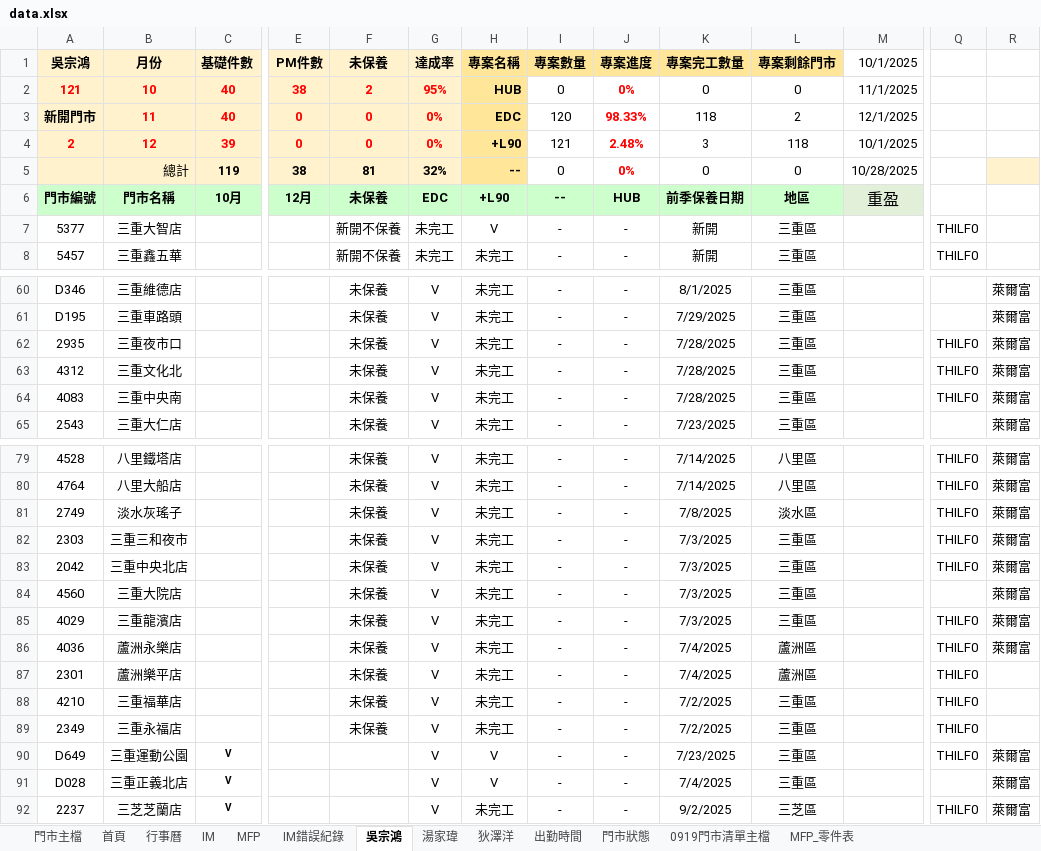
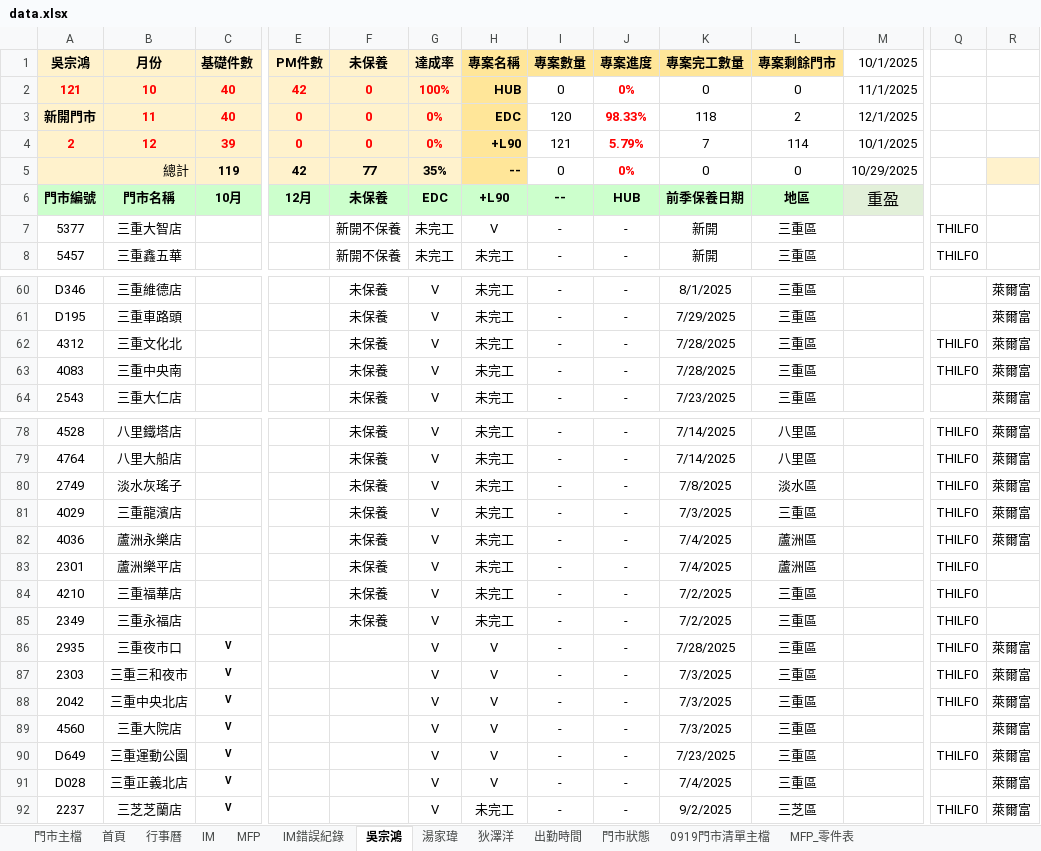
Before and after one commit to Yang-0419-di/FW_2, an Excel workbook: 臨時備份/自動備份/data.xlsx, sheet 吳宗鴻, drawn as a sheet; only a part is shown, gaps mark what is left out; values as stored, in another font and other column widths than the file's, no borders; conditional formats not drawn; removed rows and columns are numbered as before the commit, all else as after; rows hold the shown columns only; the diff names each change by its address in the sheet, - before the commit and + after, or states it on an @@ line.

```diff
--- a/臨時備份/自動備份/data.xlsx (sheet 吳宗鴻)
+++ b/臨時備份/自動備份/data.xlsx (sheet 吳宗鴻)
-E2 (PM件數): 38
+E2 (PM件數): 42
-F2 (未保養): 2
+F2 (未保養): 0
-G2 (達成率): 95%
+G2 (達成率): 100%
-J4 (專案進度): 2.48%
+J4 (專案進度): 5.79%
-K4 (專案完工數量): 3
+K4 (專案完工數量): 7
-L4 (專案剩餘門市): 118
+L4 (專案剩餘門市): 114
-E5 (PM件數): 38
+E5 (PM件數): 42
-F5 (未保養): 81
+F5 (未保養): 77
-G5 (達成率): 32%
+G5 (達成率): 35%
-M5 (10/1/2025): 10/28/2025
+M5 (10/1/2025): 10/29/2025
-row 62: 2935 | 三重夜市口 |  |  | 未保養 | V | 未完工 | - | - | 7/28/2025 | 三重區 |  | THILF0 | 萊爾富
-row 82: 2303 | 三重三和夜市 |  |  | 未保養 | V | 未完工 | - | - | 7/3/2025 | 三重區 |  | THILF0 | 萊爾富
-row 83: 2042 | 三重中央北店 |  |  | 未保養 | V | 未完工 | - | - | 7/3/2025 | 三重區 |  | THILF0 | 萊爾富
-row 84: 4560 | 三重大院店 |  |  | 未保養 | V | 未完工 | - | - | 7/3/2025 | 三重區 |  |  | 萊爾富
+row 86: 2935 | 三重夜市口 | V |  |  | V | V | - | - | 7/28/2025 | 三重區 |  | THILF0 | 萊爾富
+row 87: 2303 | 三重三和夜市 | V |  |  | V | V | - | - | 7/3/2025 | 三重區 |  | THILF0 | 萊爾富
+row 88: 2042 | 三重中央北店 | V |  |  | V | V | - | - | 7/3/2025 | 三重區 |  | THILF0 | 萊爾富
+row 89: 4560 | 三重大院店 | V |  |  | V | V | - | - | 7/3/2025 | 三重區 |  |  | 萊爾富
```
Also changed, not shown: sheet 門市主檔, sheet IM, sheet MFP, sheet 湯家瑋, sheet 狄澤洋, sheet 出勤時間, 2 more sheets, formulas that keep their value, hidden cells, charts or pictures, IM/202510_HL_Maintain_Report.xlsx, IM/202510_Service_Count_Report.xlsx, 11 other files.
